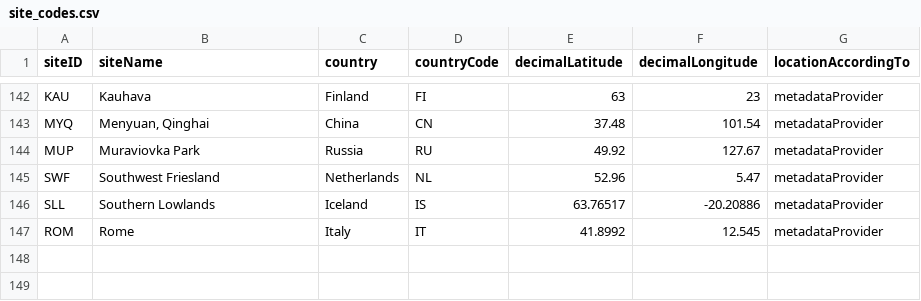
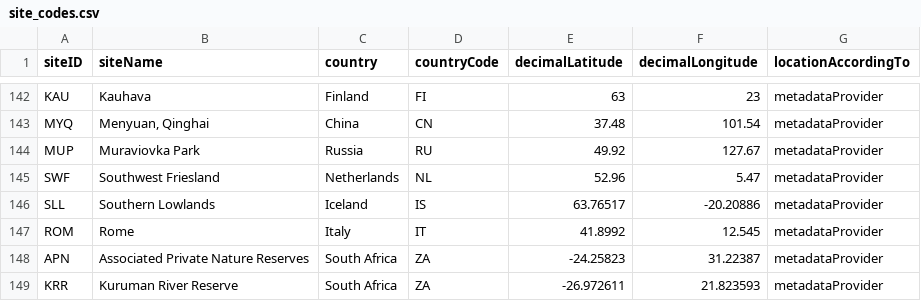
Before and after one commit to SPI-Birds/metadata, a CSV file: inst/extdata/site_codes.csv, drawn as a sheet; only a part is shown, gaps mark what is left out.

```diff
--- a/inst/extdata/site_codes.csv
+++ b/inst/extdata/site_codes.csv
@@ -147 +147,3 @@ SLL,Southern Lowlands,Iceland,IS,63.76517,-20.20886,metadataProvider
 ROM,Rome,Italy,IT,41.8992,12.545,metadataProvider
+APN,Associated Private Nature Reserves,South Africa,ZA,-24.25823,31.22387,metadataProvider
+KRR,Kuruman River Reserve,South Africa,ZA,-26.972611,21.823593,metadataProvider
```
Also changed, not shown: inst/extdata/archive/site_codes.csv, inst/extdata/archive/species_codes.csv, 3 other files.
